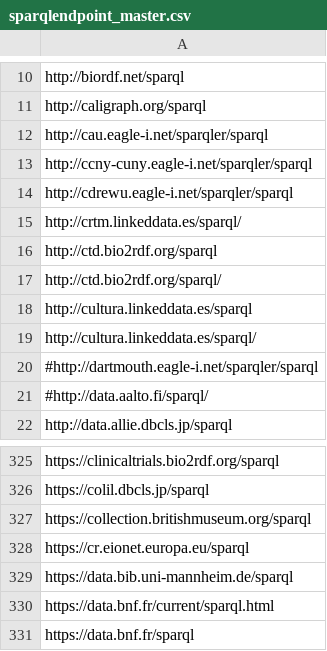
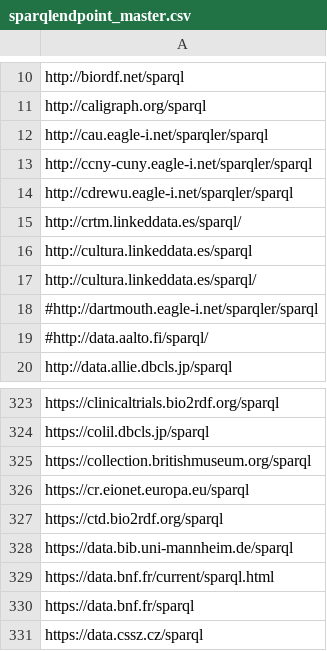
Before and after one commit to neumarcx/sparql, a CSV file: sparqlendpoint_master.csv, drawn as a sheet; only a part is shown, gaps mark what is left out; the shorter side is filled out with more unchanged rows.

Commit message:
moved to https

```diff
--- a/sparqlendpoint_master.csv
+++ b/sparqlendpoint_master.csv
@@ -15,4 +15,2 @@ http://cdrewu.eagle-i.net/sparqler/sparql
 http://crtm.linkeddata.es/sparql/
-http://ctd.bio2rdf.org/sparql
-http://ctd.bio2rdf.org/sparql/
 http://cultura.linkeddata.es/sparql
@@ -328,2 +326,3 @@ https://collection.britishmuseum.org/sparql
 https://cr.eionet.europa.eu/sparql
+https://ctd.bio2rdf.org/sparql
 https://data.bib.uni-mannheim.de/sparql
```
